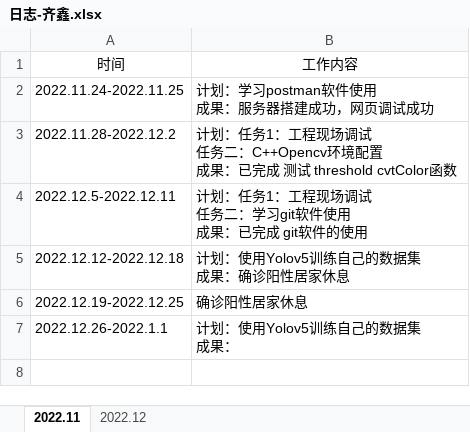
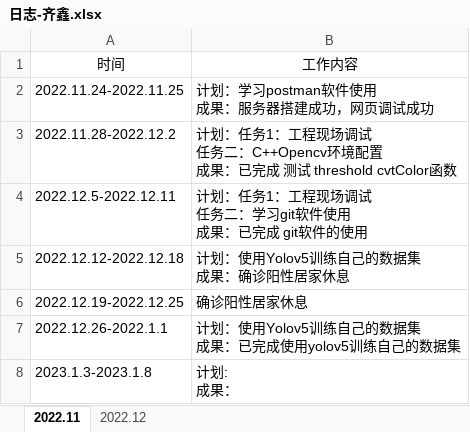
Before and after one commit to qixin12314/testgit, an Excel workbook: 日志-齐鑫.xlsx, sheet 2022.11, drawn as a sheet; values as stored, in another font and other column widths than the file's, no borders; ↵ is a line break in a cell; the diff names each change by its address in the sheet, - before the commit and + after, or states it on an @@ line.

```diff
--- a/日志-齐鑫.xlsx (sheet 2022.11)
+++ b/日志-齐鑫.xlsx (sheet 2022.11)
-B7: 计划：使用Yolov5训练自己的数据集 ↵ 成果：
+B7: 计划：使用Yolov5训练自己的数据集 ↵ 成果：已完成使用yolov5训练自己的数据集
+row 8: 2023.1.3-2023.1.8 | 计划: ↵ 成果：
```
